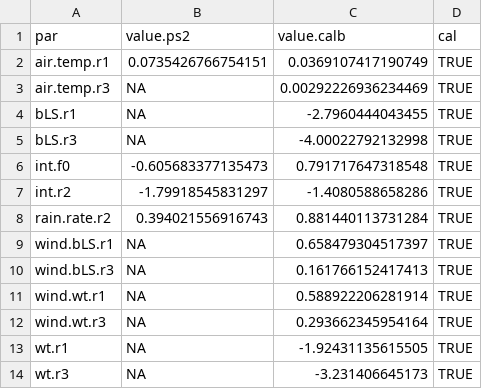
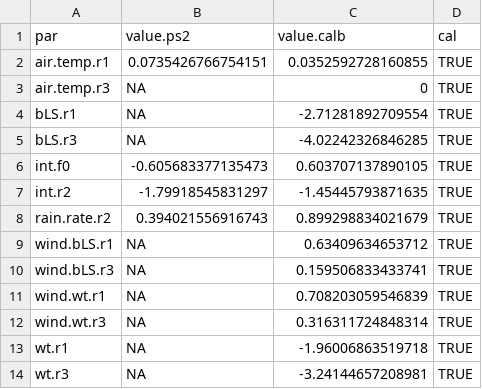
Before and after one commit to AU-BCE-EE/Hafner-2023-bls-wt-comp, a CSV file: output/parsb2cal.csv, drawn as a sheet.

```diff
--- a/output/parsb2cal.csv
+++ b/output/parsb2cal.csv
@@ -1,14 +1,14 @@
 "par","value.ps2","value.calb","cal"
-"air.temp.r1",0.0735426766754151,0.0369107417190749,TRUE
-"air.temp.r3",NA,0.00292226936234469,TRUE
-"bLS.r1",NA,-2.7960444043455,TRUE
-"bLS.r3",NA,-4.00022792132998,TRUE
-"int.f0",-0.605683377135473,0.791717647318548,TRUE
-"int.r2",-1.79918545831297,-1.4080588658286,TRUE
-"rain.rate.r2",0.394021556916743,0.881440113731284,TRUE
-"wind.bLS.r1",NA,0.658479304517397,TRUE
-"wind.bLS.r3",NA,0.161766152417413,TRUE
-"wind.wt.r1",NA,0.588922206281914,TRUE
-"wind.wt.r3",NA,0.293662345954164,TRUE
-"wt.r1",NA,-1.92431135615505,TRUE
-"wt.r3",NA,-3.231406645173,TRUE
+"air.temp.r1",0.0735426766754151,0.0352592728160855,TRUE
+"air.temp.r3",NA,0,TRUE
+"bLS.r1",NA,-2.71281892709554,TRUE
+"bLS.r3",NA,-4.02242326846285,TRUE
+"int.f0",-0.605683377135473,0.603707137890105,TRUE
+"int.r2",-1.79918545831297,-1.45445793871635,TRUE
+"rain.rate.r2",0.394021556916743,0.899298834021679,TRUE
+"wind.bLS.r1",NA,0.63409634653712,TRUE
+"wind.bLS.r3",NA,0.159506833433741,TRUE
+"wind.wt.r1",NA,0.708203059546839,TRUE
+"wind.wt.r3",NA,0.316311724848314,TRUE
+"wt.r1",NA,-1.96006863519718,TRUE
+"wt.r3",NA,-3.24144657208981,TRUE
```
Also changed, not shown: output/bootsumm.csv, output/parsa.csv, 50 other files.
